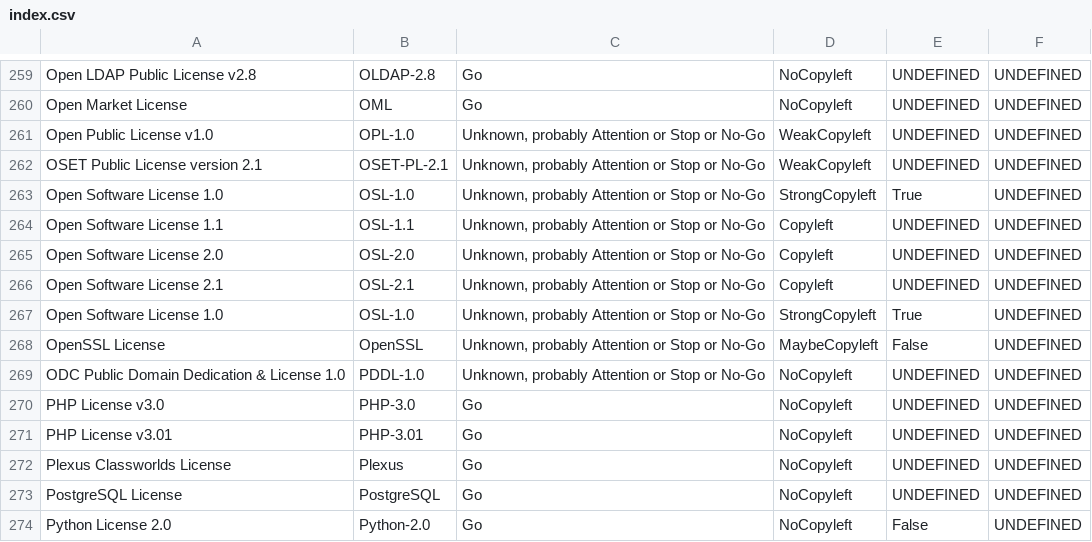
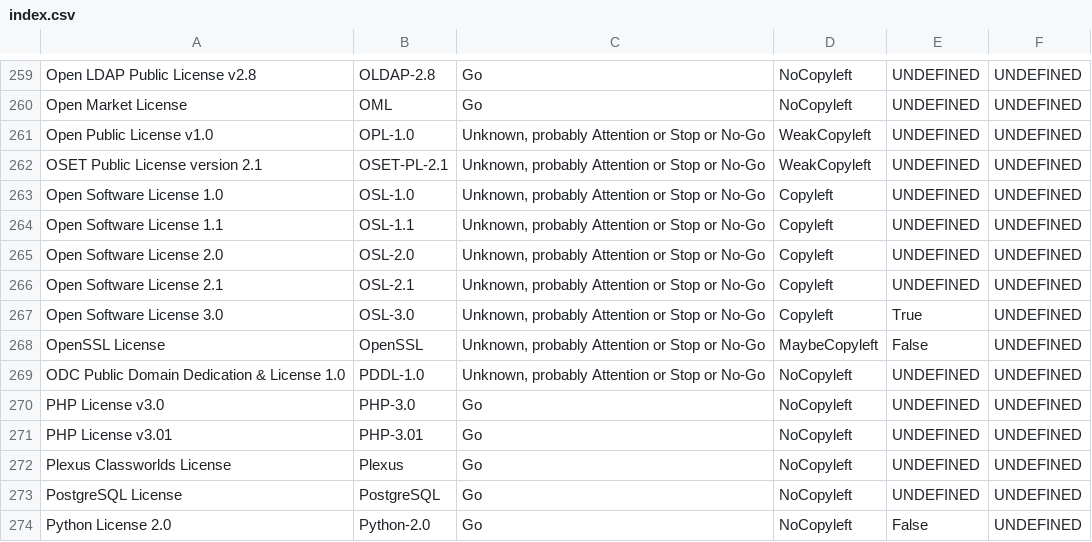
Before and after one commit to maxhbr/LDBcollector, a CSV file: index.csv, drawn as a sheet; only a part is shown, gaps mark what is left out.

```diff
--- a/index.csv
+++ b/index.csv
@@ -262,3 +262,3 @@ Open Public License v1.0,OPL-1.0,"Unknown, probably Attention or Stop or No-Go",
 OSET Public License version 2.1,OSET-PL-2.1,"Unknown, probably Attention or Stop or No-Go",WeakCopyleft,UNDEFINED,UNDEFINED
-Open Software License 1.0,OSL-1.0,"Unknown, probably Attention or Stop or No-Go",StrongCopyleft,True,UNDEFINED
+Open Software License 1.0,OSL-1.0,"Unknown, probably Attention or Stop or No-Go",Copyleft,UNDEFINED,UNDEFINED
 Open Software License 1.1,OSL-1.1,"Unknown, probably Attention or Stop or No-Go",Copyleft,UNDEFINED,UNDEFINED
@@ -266,3 +266,3 @@ Open Software License 2.0,OSL-2.0,"Unknown, probably Attention or Stop or No-Go"
 Open Software License 2.1,OSL-2.1,"Unknown, probably Attention or Stop or No-Go",Copyleft,UNDEFINED,UNDEFINED
-Open Software License 1.0,OSL-1.0,"Unknown, probably Attention or Stop or No-Go",StrongCopyleft,True,UNDEFINED
+Open Software License 3.0,OSL-3.0,"Unknown, probably Attention or Stop or No-Go",Copyleft,True,UNDEFINED
 OpenSSL License,OpenSSL,"Unknown, probably Attention or Stop or No-Go",MaybeCopyleft,False,UNDEFINED
```
Also changed, not shown: _stats/clusters_from_all_facts.csv, _stats/clusters_from_fatcs_from_lics.csv, 17 other files.
